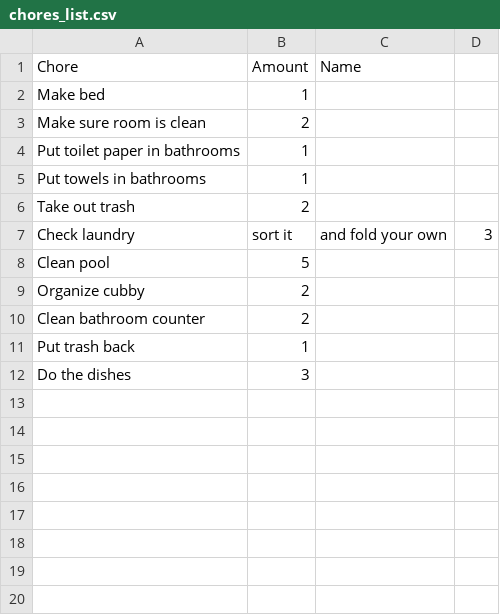
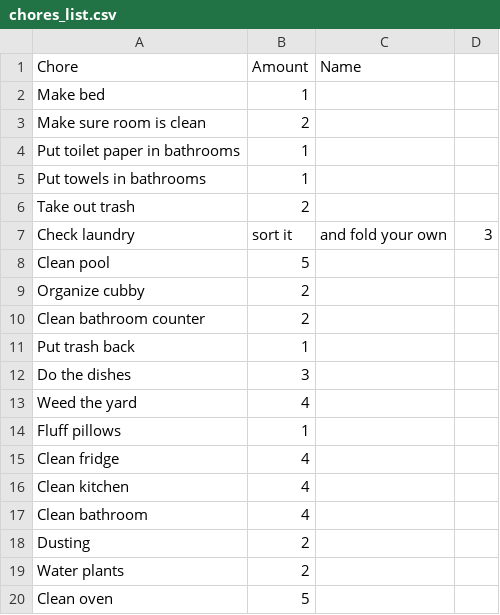
Before and after one commit to hqkiddo/hqkiddo.github.io, a CSV file: chores_list.csv, drawn as a sheet; the diff names each change by its address in the sheet, - before the commit and + after, or states it on an @@ line.

```diff
--- a/chores_list.csv
+++ b/chores_list.csv
+row 13: Weed the yard | 4
+row 14: Fluff pillows | 1
+row 15: Clean fridge | 4
+row 16: Clean kitchen | 4
+row 17: Clean bathroom | 4
+row 18: Dusting | 2
+row 19: Water plants | 2
+row 20: Clean oven | 5
```
